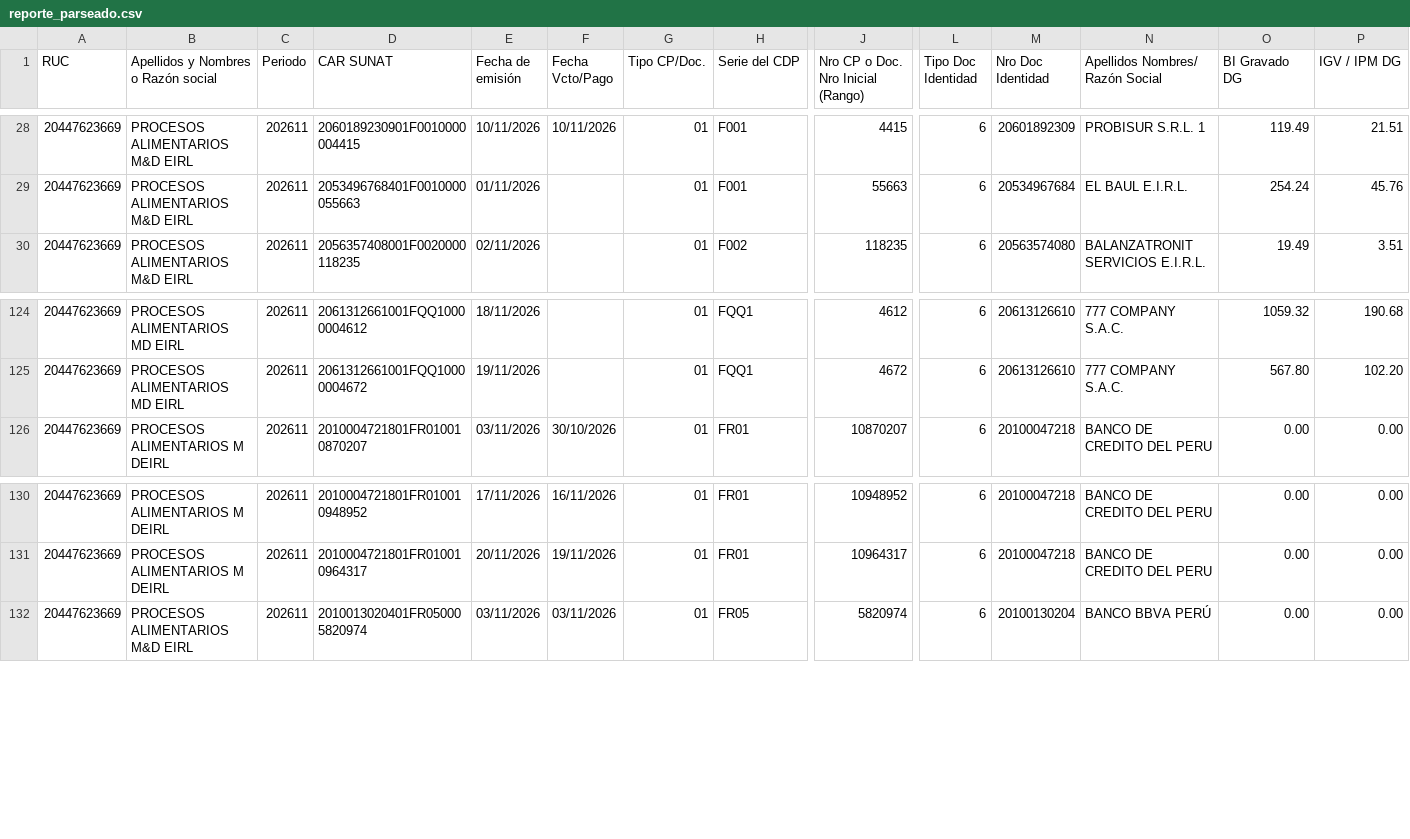
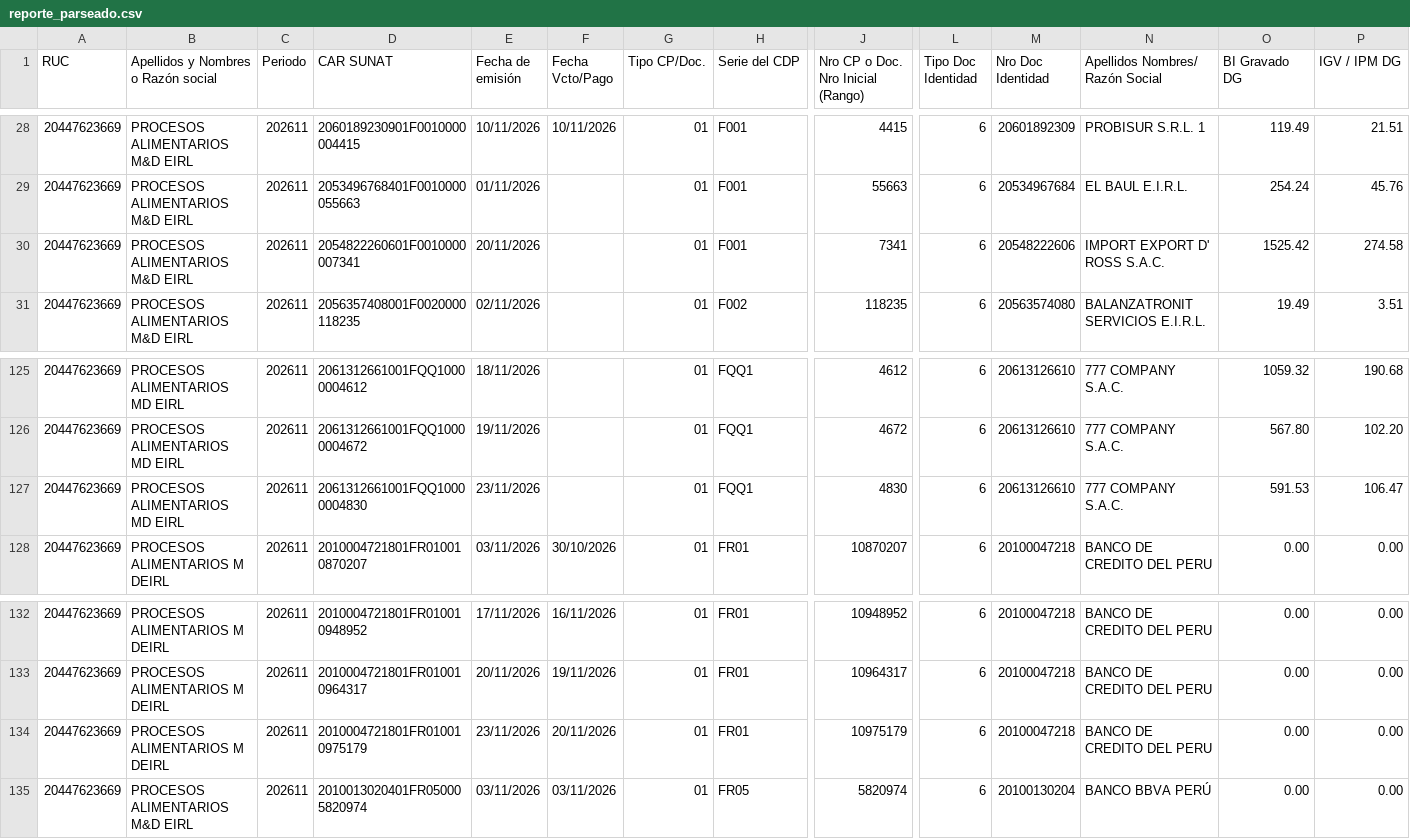
Before and after one commit to Aquivan/Claude, a CSV file: sire/20447623669/historico/202611/reporte_parseado.csv, drawn as a sheet; only a part is shown, gaps mark what is left out; rows hold the shown columns only; the diff names each change by its address in the sheet, - before the commit and + after, or states it on an @@ line.

```diff
--- a/sire/20447623669/historico/202611/reporte_parseado.csv
+++ b/sire/20447623669/historico/202611/reporte_parseado.csv
+row 30: 20447623669 | PROCESOS ALIMENTARIOS M&D EIRL | 202611 | 2054822260601F0010000007341 | 20/11/2026 |  | 01 | F001 | 7341 | 6 | 20548222606 | IMPORT EXPORT D' ROSS S.A.C. | 1525.42 | 274.58
+row 127: 20447623669 | PROCESOS ALIMENTARIOS MD EIRL | 202611 | 2061312661001FQQ10000004830 | 23/11/2026 |  | 01 | FQQ1 | 4830 | 6 | 20613126610 | 777 COMPANY S.A.C. | 591.53 | 106.47
+row 134: 20447623669 | PROCESOS ALIMENTARIOS M DEIRL | 202611 | 2010004721801FR010010975179 | 23/11/2026 | 20/11/2026 | 01 | FR01 | 10975179 | 6 | 20100047218 | BANCO DE CREDITO DEL PERU | 0.00 | 0.00
```
Also changed, not shown: sire/20447623669/facturas.csv, sire/20447623669/historico/202611/compras_propuesta.csv, 12 other files.
